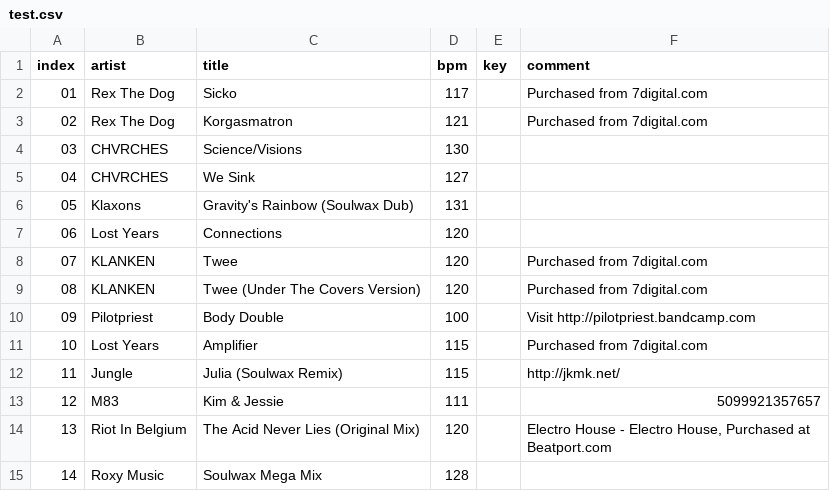
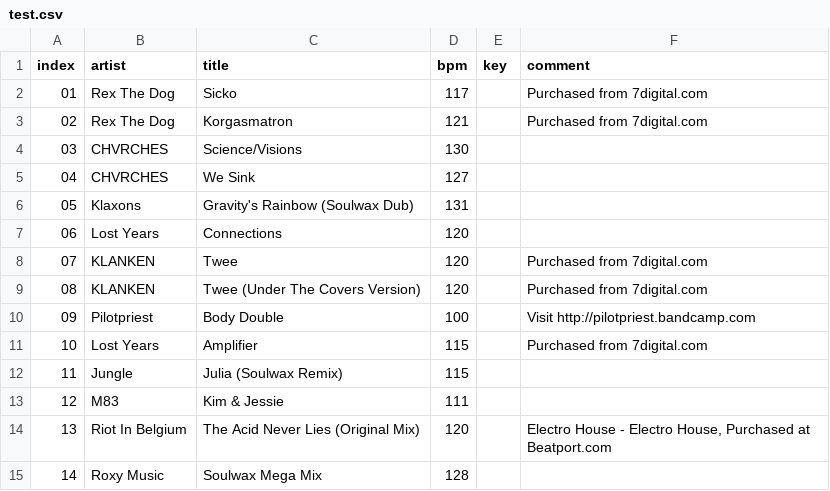
Before and after one commit to rhargreaves/cdjify, a CSV file: test.csv, drawn as a sheet; the diff names each change by its address in the sheet, - before the commit and + after, or states it on an @@ line.

Commit message:
Format as table

```diff
--- a/test.csv
+++ b/test.csv
-F12 (comment): http://jkmk.net/
+F12 (comment): (empty)
-F13 (comment): 5099921357657
+F13 (comment): (empty)
```
Also changed, not shown: 4 other files.
